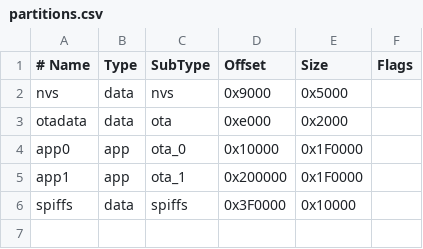
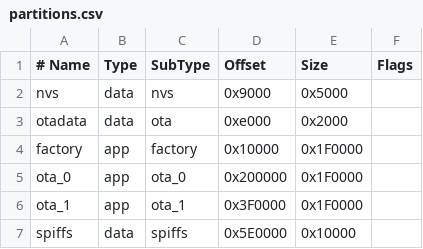
Before and after one commit to goodalexhunting/esp32s3_crypto_ticker, a CSV file: partitions.csv, drawn as a sheet.

```diff
--- a/partitions.csv
+++ b/partitions.csv
@@ -3,4 +3,5 @@ nvs,      data, nvs,     0x9000,   0x5000,
 otadata,  data, ota,     0xe000,   0x2000,
-app0,     app,  ota_0,   0x10000,  0x1F0000,
-app1,     app,  ota_1,   0x200000, 0x1F0000,
-spiffs,   data, spiffs,  0x3F0000, 0x10000,
+factory,  app,  factory, 0x10000,  0x1F0000,
+ota_0,    app,  ota_0,   0x200000, 0x1F0000,
+ota_1,    app,  ota_1,   0x3F0000, 0x1F0000,
+spiffs,   data, spiffs,  0x5E0000, 0x10000,
```
Also changed, not shown: 9 other files.
